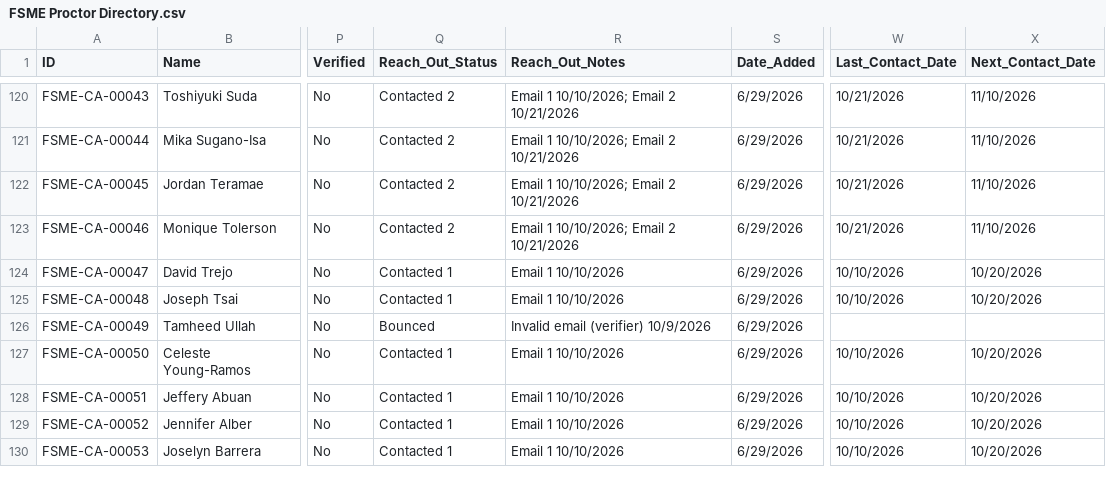
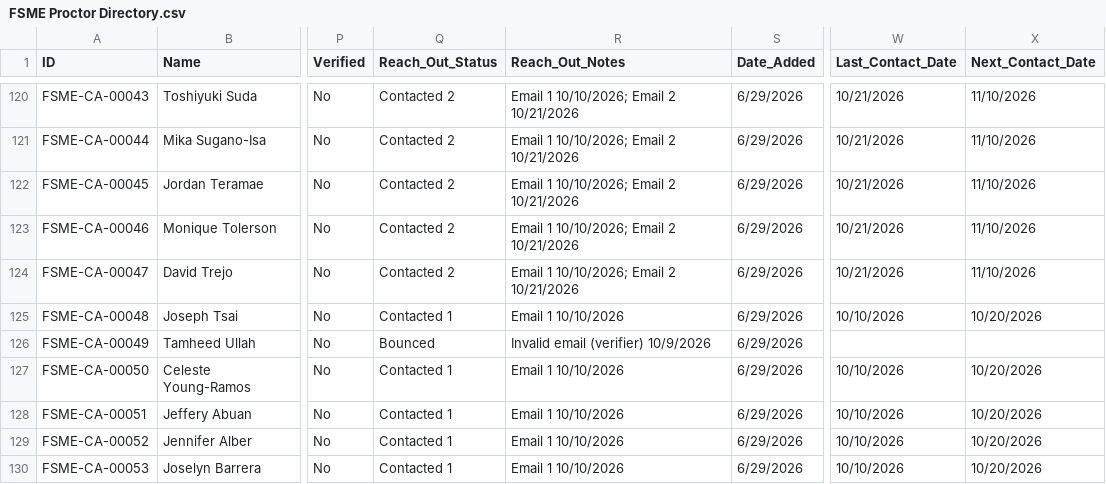
Before and after one commit to novernmanagement-coder/FSME-Tools, a CSV file: FoodSafetyMadeEasy/FSME Proctor Directory.csv, drawn as a sheet; only a part is shown, gaps mark what is left out; the diff names each change by its address in the sheet, - before the commit and + after, or states it on an @@ line.

Commit message:
Outreach: 1 emails sent

```diff
--- a/FoodSafetyMadeEasy/FSME Proctor Directory.csv
+++ b/FoodSafetyMadeEasy/FSME Proctor Directory.csv
-Q124 (Reach_Out_Status): Contacted 1
+Q124 (Reach_Out_Status): Contacted 2
-R124 (Reach_Out_Notes): Email 1 10/10/2026
+R124 (Reach_Out_Notes): Email 1 10/10/2026; Email 2 10/21/2026
-W124 (Last_Contact_Date): 10/10/2026
+W124 (Last_Contact_Date): 10/21/2026
-X124 (Next_Contact_Date): 10/20/2026
+X124 (Next_Contact_Date): 11/10/2026
```
